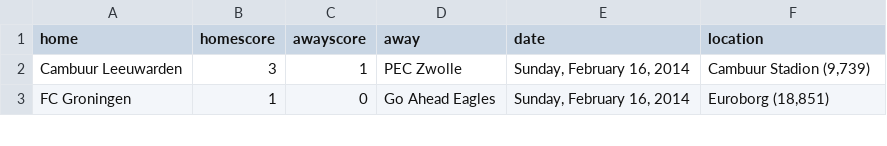
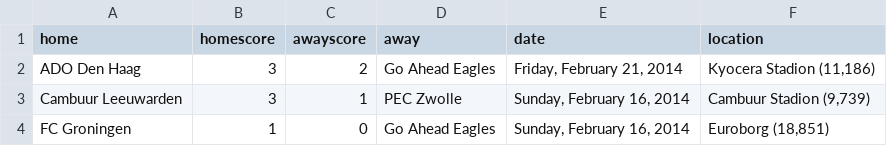
Before and after one commit to llimllib/soccerdata, a CSV file: data/eredivisie_13_14.csv, drawn as a sheet; only a part is shown; the diff names each change by its address in the sheet, - before the commit and + after, or states it on an @@ line.

```diff
--- a/data/eredivisie_13_14.csv
+++ b/data/eredivisie_13_14.csv
+row 2: ADO Den Haag | 3 | 2 | Go Ahead Eagles | Friday, February 21, 2014 | Kyocera Stadion (11,186)
```
Also changed, not shown: data/bundesliga_13_14.csv, data/laliga_13_14.csv, 2 other files.
